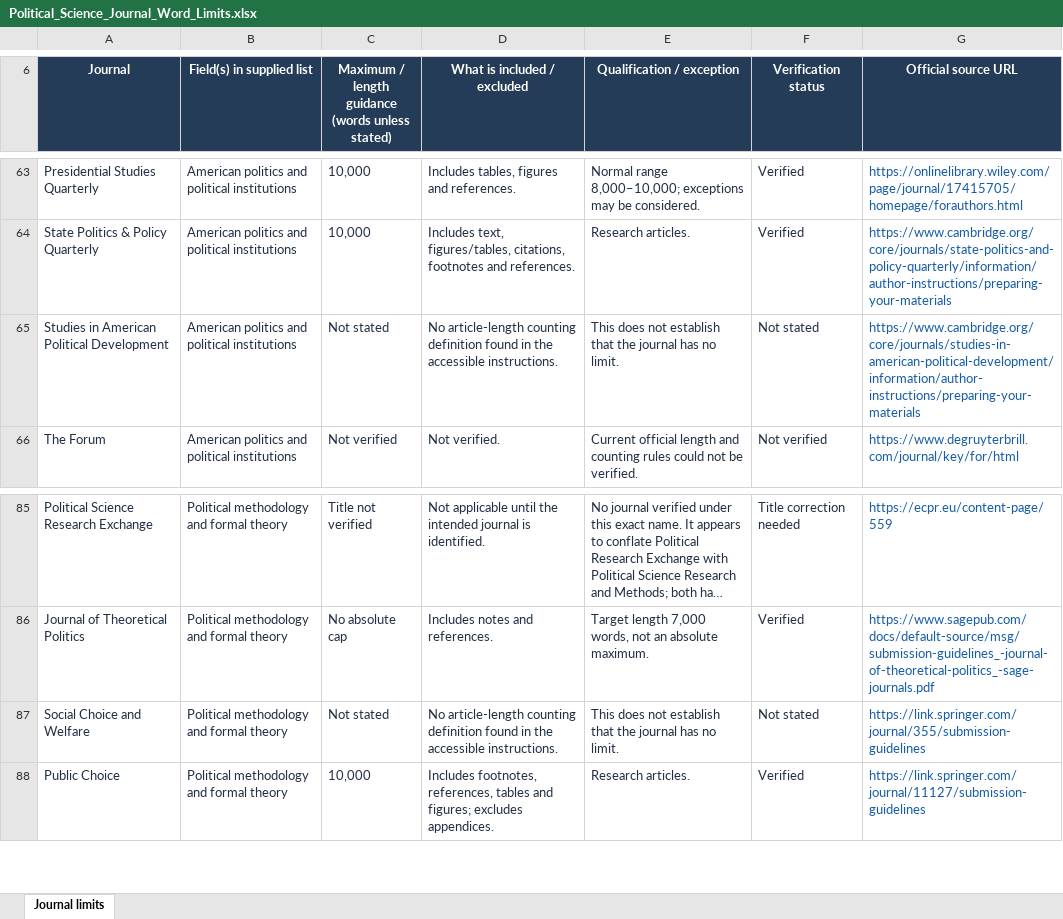
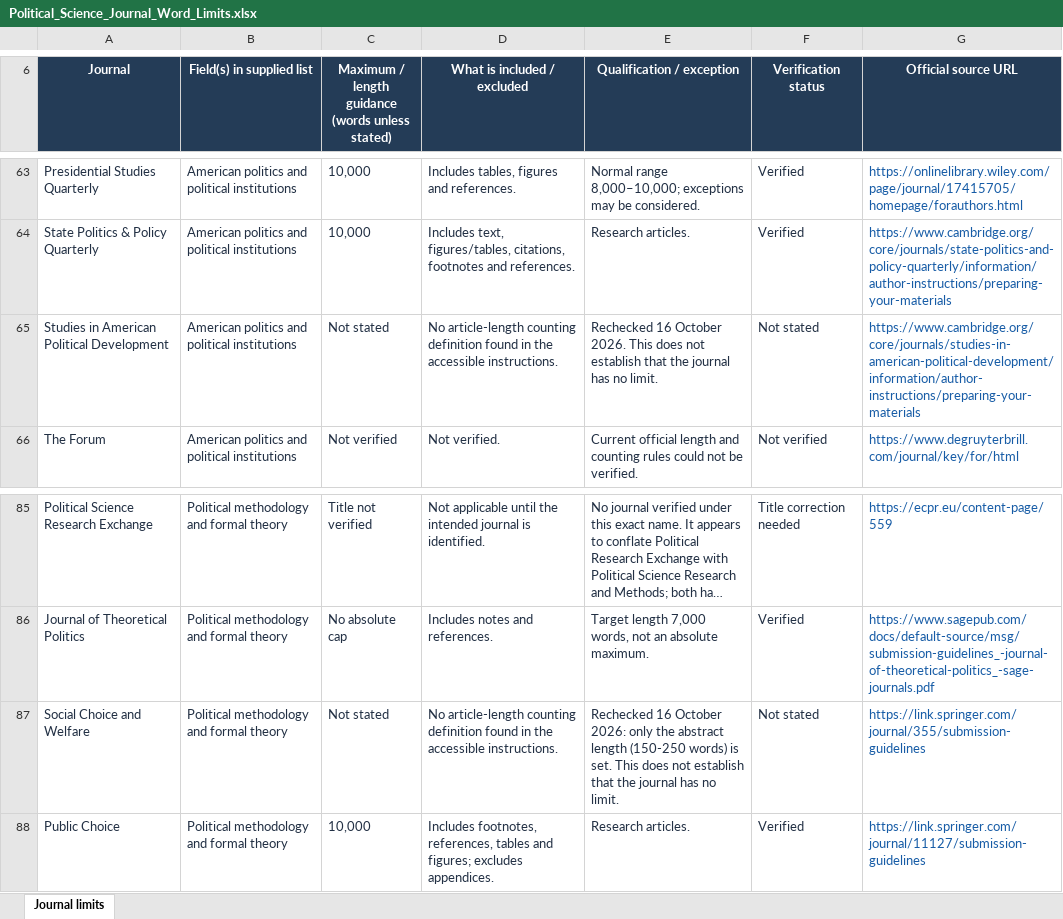
Before and after one commit to cerny-michael/jwcc, an Excel workbook: data/source/Political_Science_Journal_Word_Limits.xlsx, sheet Journal limits, drawn as a sheet; only a part is shown, gaps mark what is left out; long unchanged cells end in …; values as stored, in another font and other column widths than the file's, no borders; conditional formats and table styles not drawn; the diff covers the shown part only; the diff names each change by its address in the sheet, - before the commit and + after, or states it on an @@ line.

```diff
--- a/data/source/Political_Science_Journal_Word_Limits.xlsx (sheet Journal limits)
+++ b/data/source/Political_Science_Journal_Word_Limits.xlsx (sheet Journal limits)
-E65 (Qualification / exception): This does…
+E65 (Qualification / exception): Rechecked 16 October 2026. This does…
-E87 (Qualification / exception): This does…
+E87 (Qualification / exception): Rechecked 16 October 2026: only the abstract length (150-250 words) is set. This does…
```
Also changed, not shown: 41 edited cells elsewhere in this sheet, 3 other files.
